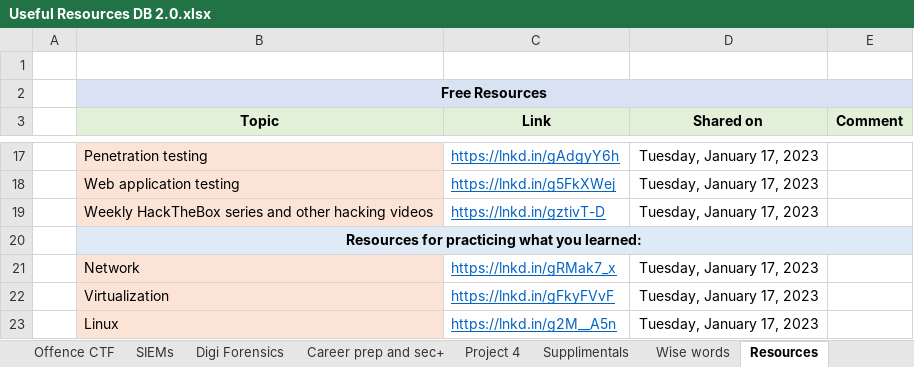
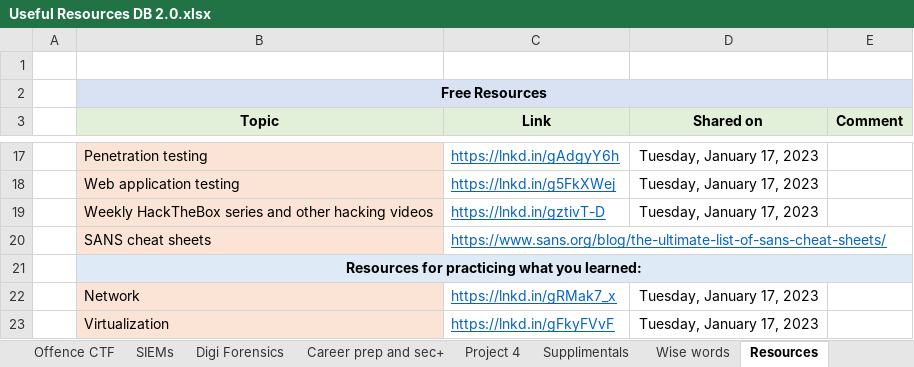
Before and after one commit to Mendawgs/Bootcamp, an Excel workbook: Useful Resources/Useful Resources DB 2.0.xlsx, sheet Resources, drawn as a sheet; only a part is shown, gaps mark what is left out; the shorter side is filled out with more unchanged rows; values as stored, in another font and other column widths than the file's, no borders; the diff names each change by its address in the sheet, - before the commit and + after, or states it on an @@ line.

```diff
--- a/Useful Resources/Useful Resources DB 2.0.xlsx (sheet Resources)
+++ b/Useful Resources/Useful Resources DB 2.0.xlsx (sheet Resources)
+row 20:  | SANS cheat sheets | https://www.sans.org/blog/the-ultimate-list-of-sans-cheat-sheets/
```
Also changed, not shown: sheet Web V&H, sheet PenTest, 20 other files.
